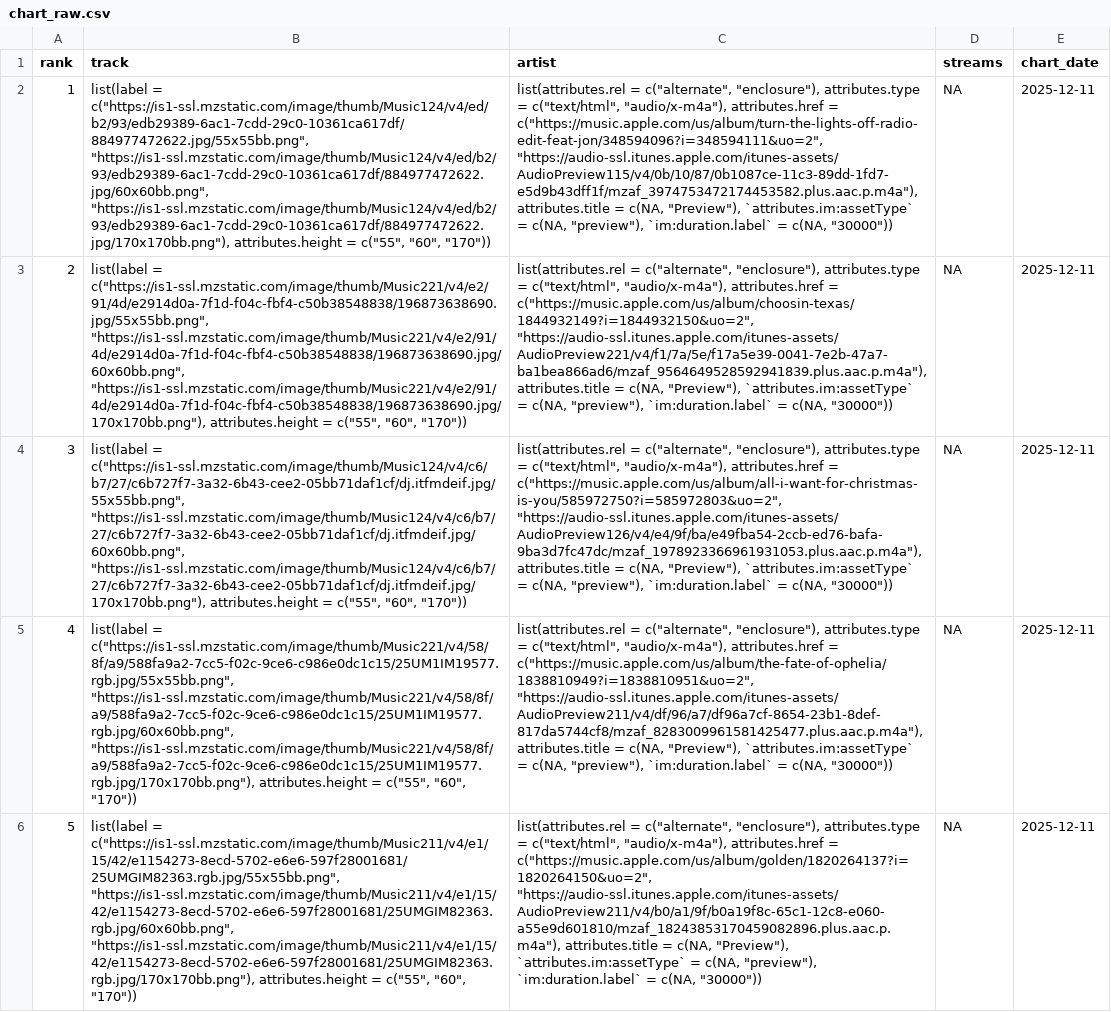
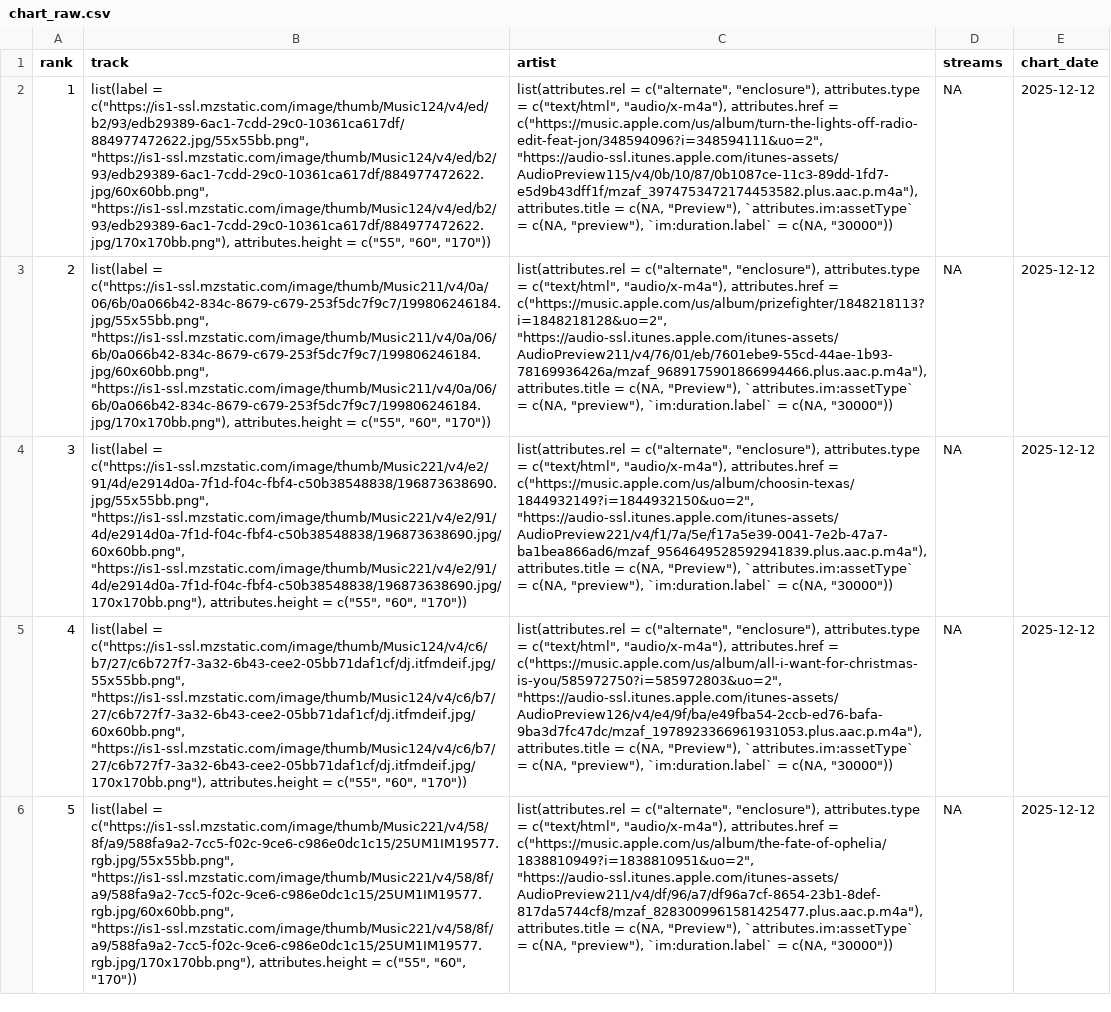
Before and after one commit to NobleXIX/JNH-LyricsDashboard, a CSV file: data_raw/chart_raw.csv, drawn as a sheet; only a part is shown; the diff covers the shown part only; the diff names each change by its address in the sheet, - before the commit and + after, or states it on an @@ line.

```diff
--- a/data_raw/chart_raw.csv
+++ b/data_raw/chart_raw.csv
-E2:E6 (chart_date): 2025-12-11
+E2:E6 (chart_date): 2025-12-12
-B3 (track): list(label = c("https://is1-ssl.mzstatic.com/image/thumb/Music221/v4/e2/91/4d/e2914d0a-7f1d-f04c-fbf4-c50b38548838/196873638690.jpg/55x55bb.png", "https://is1-ssl.mzstatic.com/image/thumb/Music221/v4/e2/91/4d/e2914d0a-7f1d-f04c-fbf4-c50b38548838/196873638690.jpg/60x60bb.png", "https://is1-ssl.mzstatic.com/image/thumb/Music221/v4/e2/91/4d/e2914d0a-7f1d-f04c-fbf4-c50b38548838/196873638690.jpg/170x170bb.png"), attributes.height =…
+B3 (track): list(label = c("https://is1-ssl.mzstatic.com/image/thumb/Music211/v4/0a/06/6b/0a066b42-834c-8679-c679-253f5dc7f9c7/199806246184.jpg/55x55bb.png", "https://is1-ssl.mzstatic.com/image/thumb/Music211/v4/0a/06/6b/0a066b42-834c-8679-c679-253f5dc7f9c7/199806246184.jpg/60x60bb.png", "https://is1-ssl.mzstatic.com/image/thumb/Music211/v4/0a/06/6b/0a066b42-834c-8679-c679-253f5dc7f9c7/199806246184.jpg/170x170bb.png"), attributes.height =…
-C3 (artist): …attributes.href = c("https://music.apple.com/us/album/choosin-texas/1844932149?i=1844932150&uo=2", "https://audio-ssl.itunes.apple.com/itunes-assets/AudioPreview221/v4/f1/7a/5e/f17a5e39-0041-7e2b-47a7-ba1bea866ad6/mzaf_9564649528592941839.plus.aac.p.m4a"), attributes.title =…
+C3 (artist): …attributes.href = c("https://music.apple.com/us/album/prizefighter/1848218113?i=1848218128&uo=2", "https://audio-ssl.itunes.apple.com/itunes-assets/AudioPreview211/v4/76/01/eb/7601ebe9-55cd-44ae-1b93-78169936426a/mzaf_9689175901866994466.plus.aac.p.m4a"), attributes.title =…
-B4 (track): list(label = c("https://is1-ssl.mzstatic.com/image/thumb/Music124/v4/c6/b7/27/c6b727f7-3a32-6b43-cee2-05bb71daf1cf/dj.itfmdeif.jpg/55x55bb.png", "https://is1-ssl.mzstatic.com/image/thumb/Music124/v4/c6/b7/27/c6b727f7-3a32-6b43-cee2-05bb71daf1cf/dj.itfmdeif.jpg/60x60bb.png", "https://is1-ssl.mzstatic.com/image/thumb/Music124/v4/c6/b7/27/c6b727f7-3a32-6b43-cee2-05bb71daf1cf/dj.itfmdeif.jpg/170x170bb.png"), attributes.height =…
+B4 (track): list(label = c("https://is1-ssl.mzstatic.com/image/thumb/Music221/v4/e2/91/4d/e2914d0a-7f1d-f04c-fbf4-c50b38548838/196873638690.jpg/55x55bb.png", "https://is1-ssl.mzstatic.com/image/thumb/Music221/v4/e2/91/4d/e2914d0a-7f1d-f04c-fbf4-c50b38548838/196873638690.jpg/60x60bb.png", "https://is1-ssl.mzstatic.com/image/thumb/Music221/v4/e2/91/4d/e2914d0a-7f1d-f04c-fbf4-c50b38548838/196873638690.jpg/170x170bb.png"), attributes.height =…
-C4 (artist): …attributes.href = c("https://music.apple.com/us/album/all-i-want-for-christmas-is-you/585972750?i=585972803&uo=2", "https://audio-ssl.itunes.apple.com/itunes-assets/AudioPreview126/v4/e4/9f/ba/e49fba54-2ccb-ed76-bafa-9ba3d7fc47dc/mzaf_1978923366961931053.plus.aac.p.m4a"), attributes.title =…
+C4 (artist): …attributes.href = c("https://music.apple.com/us/album/choosin-texas/1844932149?i=1844932150&uo=2", "https://audio-ssl.itunes.apple.com/itunes-assets/AudioPreview221/v4/f1/7a/5e/f17a5e39-0041-7e2b-47a7-ba1bea866ad6/mzaf_9564649528592941839.plus.aac.p.m4a"), attributes.title =…
-B5 (track): list(label = c("https://is1-ssl.mzstatic.com/image/thumb/Music221/v4/58/8f/a9/588fa9a2-7cc5-f02c-9ce6-c986e0dc1c15/25UM1IM19577.rgb.jpg/55x55bb.png", "https://is1-ssl.mzstatic.com/image/thumb/Music221/v4/58/8f/a9/588fa9a2-7cc5-f02c-9ce6-c986e0dc1c15/25UM1IM19577.rgb.jpg/60x60bb.png", "https://is1-ssl.mzstatic.com/image/thumb/Music221/v4/58/8f/a9/588fa9a2-7cc5-f02c-9ce6-c986e0dc1c15/25UM1IM19577.rgb.jpg/170x170bb.png"), attributes.height =…
+B5 (track): list(label = c("https://is1-ssl.mzstatic.com/image/thumb/Music124/v4/c6/b7/27/c6b727f7-3a32-6b43-cee2-05bb71daf1cf/dj.itfmdeif.jpg/55x55bb.png", "https://is1-ssl.mzstatic.com/image/thumb/Music124/v4/c6/b7/27/c6b727f7-3a32-6b43-cee2-05bb71daf1cf/dj.itfmdeif.jpg/60x60bb.png", "https://is1-ssl.mzstatic.com/image/thumb/Music124/v4/c6/b7/27/c6b727f7-3a32-6b43-cee2-05bb71daf1cf/dj.itfmdeif.jpg/170x170bb.png"), attributes.height =…
-C5 (artist): …attributes.href = c("https://music.apple.com/us/album/the-fate-of-ophelia/1838810949?i=1838810951&uo=2", "https://audio-ssl.itunes.apple.com/itunes-assets/AudioPreview211/v4/df/96/a7/df96a7cf-8654-23b1-8def-817da5744cf8/mzaf_8283009961581425477.plus.aac.p.m4a"), attributes.title =…
+C5 (artist): …attributes.href = c("https://music.apple.com/us/album/all-i-want-for-christmas-is-you/585972750?i=585972803&uo=2", "https://audio-ssl.itunes.apple.com/itunes-assets/AudioPreview126/v4/e4/9f/ba/e49fba54-2ccb-ed76-bafa-9ba3d7fc47dc/mzaf_1978923366961931053.plus.aac.p.m4a"), attributes.title =…
-B6 (track): list(label = c("https://is1-ssl.mzstatic.com/image/thumb/Music211/v4/e1/15/42/e1154273-8ecd-5702-e6e6-597f28001681/25UMGIM82363.rgb.jpg/55x55bb.png", "https://is1-ssl.mzstatic.com/image/thumb/Music211/v4/e1/15/42/e1154273-8ecd-5702-e6e6-597f28001681/25UMGIM82363.rgb.jpg/60x60bb.png", "https://is1-ssl.mzstatic.com/image/thumb/Music211/v4/e1/15/42/e1154273-8ecd-5702-e6e6-597f28001681/25UMGIM82363.rgb.jpg/170x170bb.png"), attributes.height =…
+B6 (track): list(label = c("https://is1-ssl.mzstatic.com/image/thumb/Music221/v4/58/8f/a9/588fa9a2-7cc5-f02c-9ce6-c986e0dc1c15/25UM1IM19577.rgb.jpg/55x55bb.png", "https://is1-ssl.mzstatic.com/image/thumb/Music221/v4/58/8f/a9/588fa9a2-7cc5-f02c-9ce6-c986e0dc1c15/25UM1IM19577.rgb.jpg/60x60bb.png", "https://is1-ssl.mzstatic.com/image/thumb/Music221/v4/58/8f/a9/588fa9a2-7cc5-f02c-9ce6-c986e0dc1c15/25UM1IM19577.rgb.jpg/170x170bb.png"), attributes.height =…
-C6 (artist): …attributes.href = c("https://music.apple.com/us/album/golden/1820264137?i=1820264150&uo=2", "https://audio-ssl.itunes.apple.com/itunes-assets/AudioPreview211/v4/b0/a1/9f/b0a19f8c-65c1-12c8-e060-a55e9d601810/mzaf_18243853170459082896.plus.aac.p.m4a"), attributes.title =…
+C6 (artist): …attributes.href = c("https://music.apple.com/us/album/the-fate-of-ophelia/1838810949?i=1838810951&uo=2", "https://audio-ssl.itunes.apple.com/itunes-assets/AudioPreview211/v4/df/96/a7/df96a7cf-8654-23b1-8def-817da5744cf8/mzaf_8283009961581425477.plus.aac.p.m4a"), attributes.title =…
```
Also changed, not shown: 131 edited cells elsewhere in this file, data_raw/lyrics_raw.csv.
